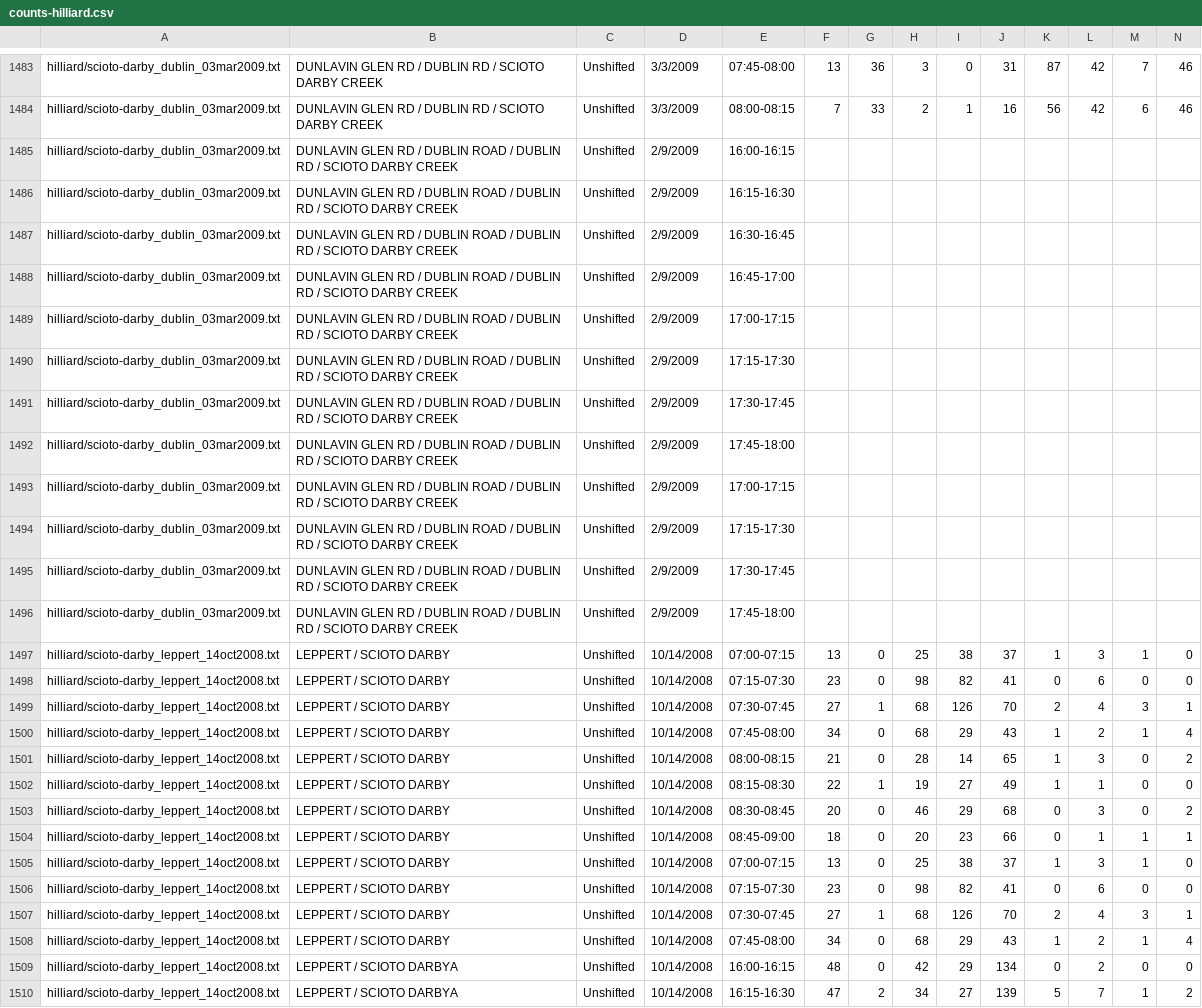
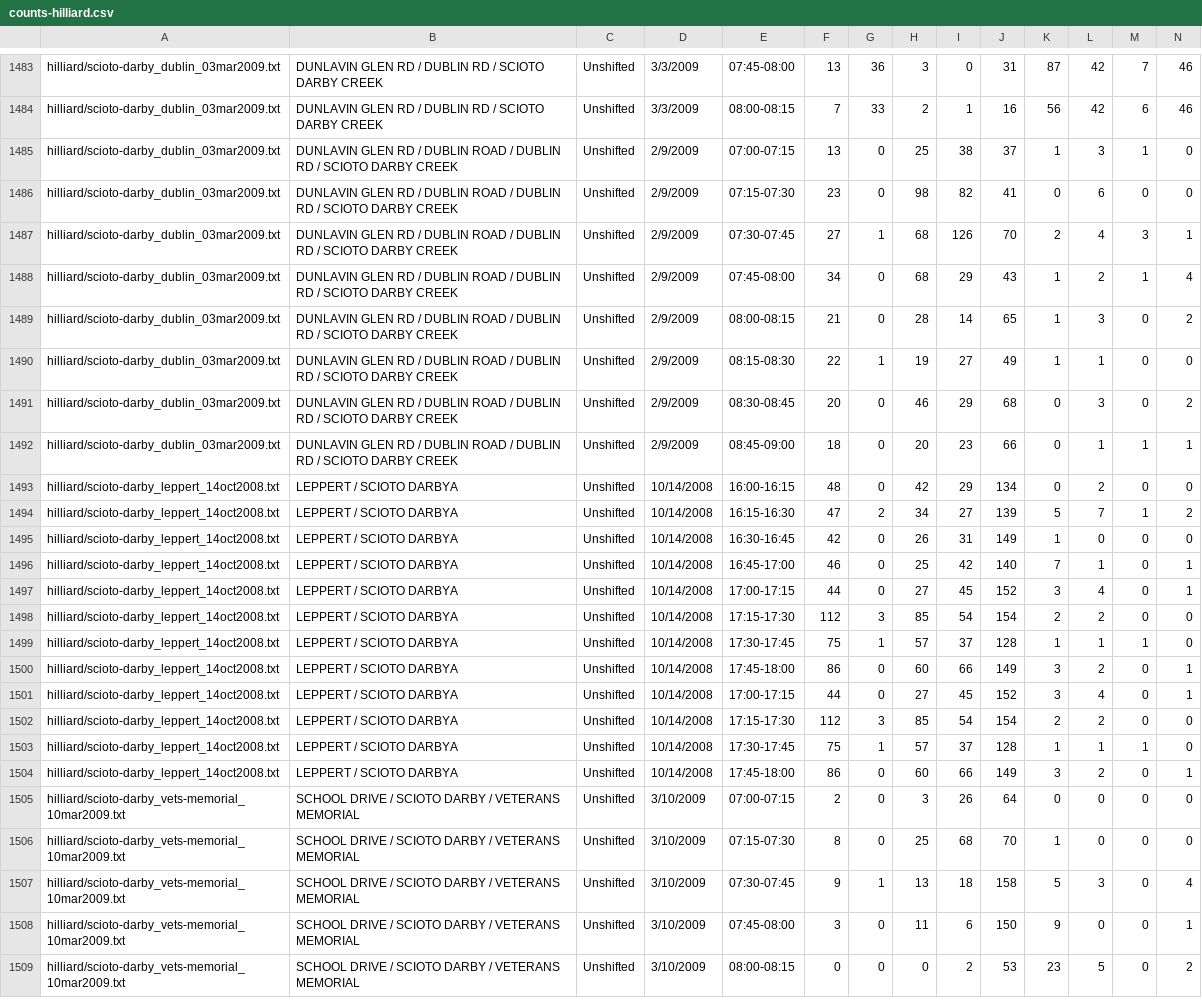
Before and after one commit to e-n-f/kc-traffic-counts, a CSV file: counts-hilliard.csv, drawn as a sheet; only a part is shown, gaps mark what is left out; the shorter side is filled out with more unchanged rows; removed rows and columns are numbered as before the commit, all else as after; rows hold the shown columns only; the diff covers the shown part only; the diff names each change by its address in the sheet, - before the commit and + after, or states it on an @@ line.

```diff
--- a/counts-hilliard.csv
+++ b/counts-hilliard.csv
-row 1485: hilliard/scioto-darby_dublin_03mar2009.txt | DUNLAVIN GLEN RD / DUBLIN ROAD / DUBLIN RD / SCIOTO DARBY CREEK | Unshifted | 2/9/2009 | 16:00-16:15
-row 1486: hilliard/scioto-darby_dublin_03mar2009.txt | DUNLAVIN GLEN RD / DUBLIN ROAD / DUBLIN RD / SCIOTO DARBY CREEK | Unshifted | 2/9/2009 | 16:15-16:30
-row 1487: hilliard/scioto-darby_dublin_03mar2009.txt | DUNLAVIN GLEN RD / DUBLIN ROAD / DUBLIN RD / SCIOTO DARBY CREEK | Unshifted | 2/9/2009 | 16:30-16:45
-row 1488: hilliard/scioto-darby_dublin_03mar2009.txt | DUNLAVIN GLEN RD / DUBLIN ROAD / DUBLIN RD / SCIOTO DARBY CREEK | Unshifted | 2/9/2009 | 16:45-17:00
-row 1489: hilliard/scioto-darby_dublin_03mar2009.txt | DUNLAVIN GLEN RD / DUBLIN ROAD / DUBLIN RD / SCIOTO DARBY CREEK | Unshifted | 2/9/2009 | 17:00-17:15
-row 1490: hilliard/scioto-darby_dublin_03mar2009.txt | DUNLAVIN GLEN RD / DUBLIN ROAD / DUBLIN RD / SCIOTO DARBY CREEK | Unshifted | 2/9/2009 | 17:15-17:30
-row 1491: hilliard/scioto-darby_dublin_03mar2009.txt | DUNLAVIN GLEN RD / DUBLIN ROAD / DUBLIN RD / SCIOTO DARBY CREEK | Unshifted | 2/9/2009 | 17:30-17:45
-row 1492: hilliard/scioto-darby_dublin_03mar2009.txt | DUNLAVIN GLEN RD / DUBLIN ROAD / DUBLIN RD / SCIOTO DARBY CREEK | Unshifted | 2/9/2009 | 17:45-18:00
-row 1493: hilliard/scioto-darby_dublin_03mar2009.txt | DUNLAVIN GLEN RD / DUBLIN ROAD / DUBLIN RD / SCIOTO DARBY CREEK | Unshifted | 2/9/2009 | 17:00-17:15
-row 1494: hilliard/scioto-darby_dublin_03mar2009.txt | DUNLAVIN GLEN RD / DUBLIN ROAD / DUBLIN RD / SCIOTO DARBY CREEK | Unshifted | 2/9/2009 | 17:15-17:30
-row 1495: hilliard/scioto-darby_dublin_03mar2009.txt | DUNLAVIN GLEN RD / DUBLIN ROAD / DUBLIN RD / SCIOTO DARBY CREEK | Unshifted | 2/9/2009 | 17:30-17:45
-row 1496: hilliard/scioto-darby_dublin_03mar2009.txt | DUNLAVIN GLEN RD / DUBLIN ROAD / DUBLIN RD / SCIOTO DARBY CREEK | Unshifted | 2/9/2009 | 17:45-18:00
-A1485:A1492: hilliard/scioto-darby_leppert_14oct2008.txt
+A1485:A1492: hilliard/scioto-darby_dublin_03mar2009.txt
-B1485:B1492: LEPPERT / SCIOTO DARBY
+B1485:B1492: DUNLAVIN GLEN RD / DUBLIN ROAD / DUBLIN RD / SCIOTO DARBY CREEK
-D1485:D1492: 10/14/2008
+D1485:D1492: 2/9/2009
-row 1505: hilliard/scioto-darby_leppert_14oct2008.txt | LEPPERT / SCIOTO DARBY | Unshifted | 10/14/2008 | 07:00-07:15 | 13 | 0 | 25 | 38 | 37 | 1 | 3 | 1 | 0
-row 1506: hilliard/scioto-darby_leppert_14oct2008.txt | LEPPERT / SCIOTO DARBY | Unshifted | 10/14/2008 | 07:15-07:30 | 23 | 0 | 98 | 82 | 41 | 0 | 6 | 0 | 0
-row 1507: hilliard/scioto-darby_leppert_14oct2008.txt | LEPPERT / SCIOTO DARBY | Unshifted | 10/14/2008 | 07:30-07:45 | 27 | 1 | 68 | 126 | 70 | 2 | 4 | 3 | 1
-row 1508: hilliard/scioto-darby_leppert_14oct2008.txt | LEPPERT / SCIOTO DARBY | Unshifted | 10/14/2008 | 07:45-08:00 | 34 | 0 | 68 | 29 | 43 | 1 | 2 | 1 | 4
```
Also changed, not shown: 20 edited cells elsewhere in this file, 2 other files.
